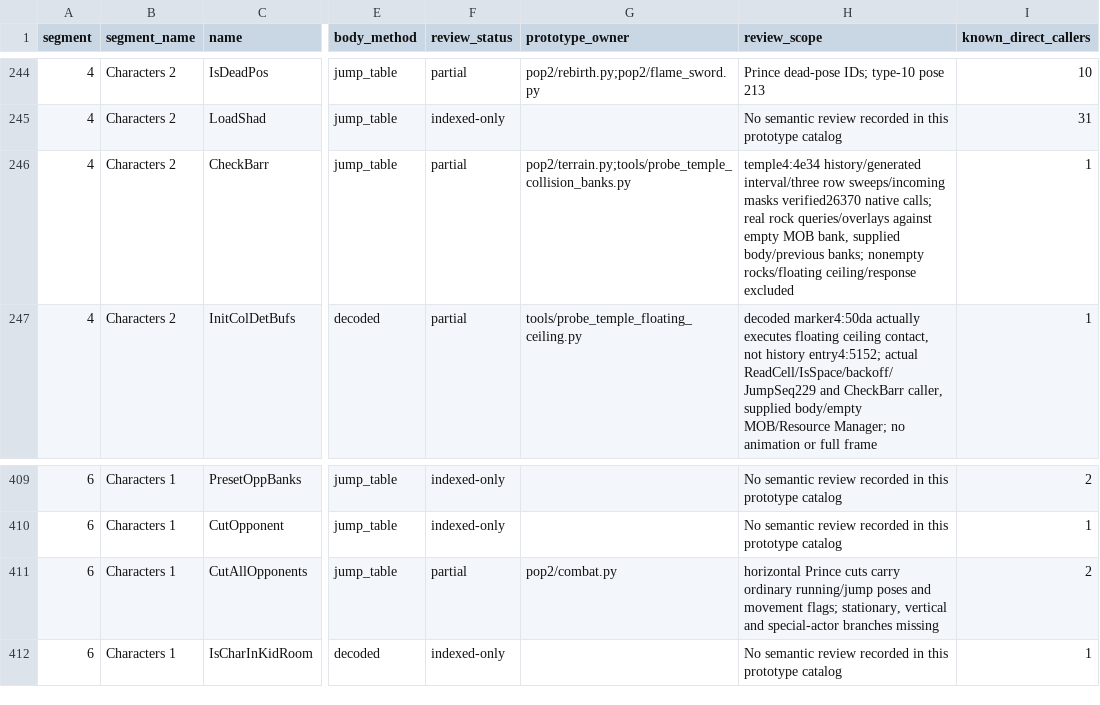
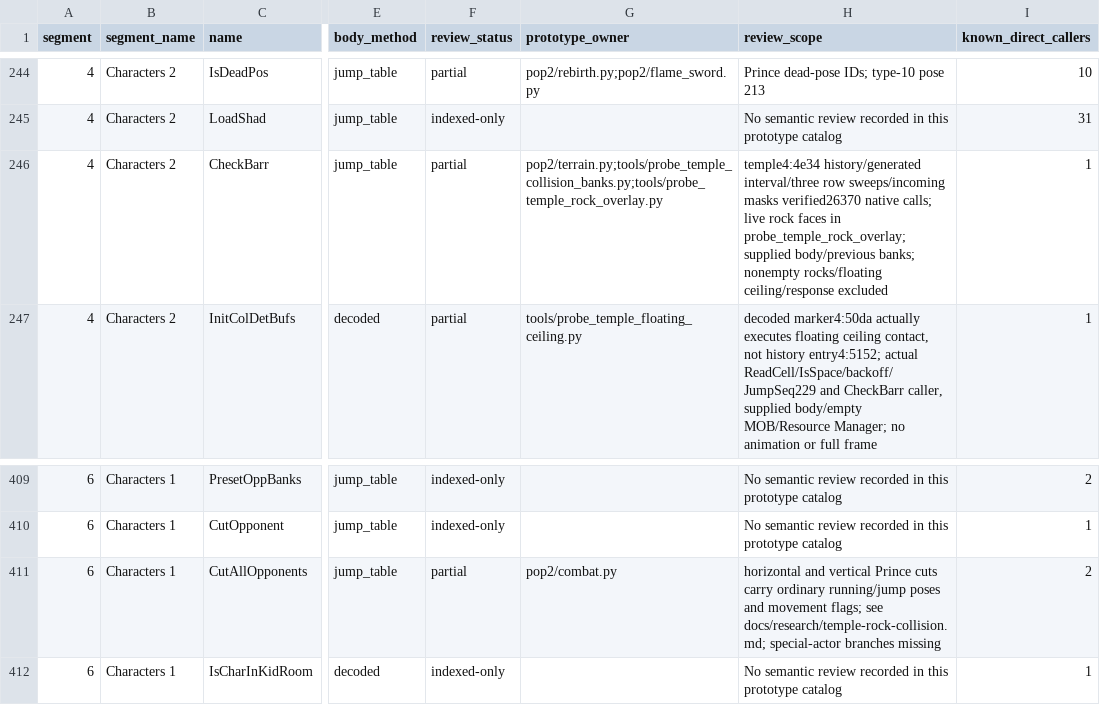
Before and after one commit to Pessegos/prince-of-persia-2-macintosh-native, a CSV file: docs/RECOVERY_CATALOG.csv, drawn as a sheet; only a part is shown, gaps mark what is left out; the diff names each change by its address in the sheet, - before the commit and + after, or states it on an @@ line.

Commit message:
Temple: a sliding rock's faces join the Kid's collision banks (4:4e34, 10:190c)
CheckBarr adds the rock's faces to the collision banks, so walking or
retreating into a rock now stops at its face. Native two-frame traces with a
live MOB record and an audit of production wall_correction show no differences
on clean starts. Opponents remain excluded. Also closes the stale cross-room
following item and the Temple docstring.

```diff
--- a/docs/RECOVERY_CATALOG.csv
+++ b/docs/RECOVERY_CATALOG.csv
-G246 (prototype_owner): pop2/terrain.py;tools/probe_temple_collision_banks.py
+G246 (prototype_owner): pop2/terrain.py;tools/probe_temple_collision_banks.py;tools/probe_temple_rock_overlay.py
-H246 (review_scope): …native calls; real rock queries/overlays against empty MOB bank, supplied body/previous…
+H246 (review_scope): …native calls; live rock faces in probe_temple_rock_overlay; supplied body/previous…
-H411 (review_scope): horizontal Prince cuts carry ordinary running/jump poses and movement flags; stationary, vertical and special-actor branches…
+H411 (review_scope): horizontal and vertical Prince cuts carry ordinary running/jump poses and movement flags; see docs/research/temple-rock-collision.md; special-actor branches…
```
Also changed, not shown: 13 other files.
